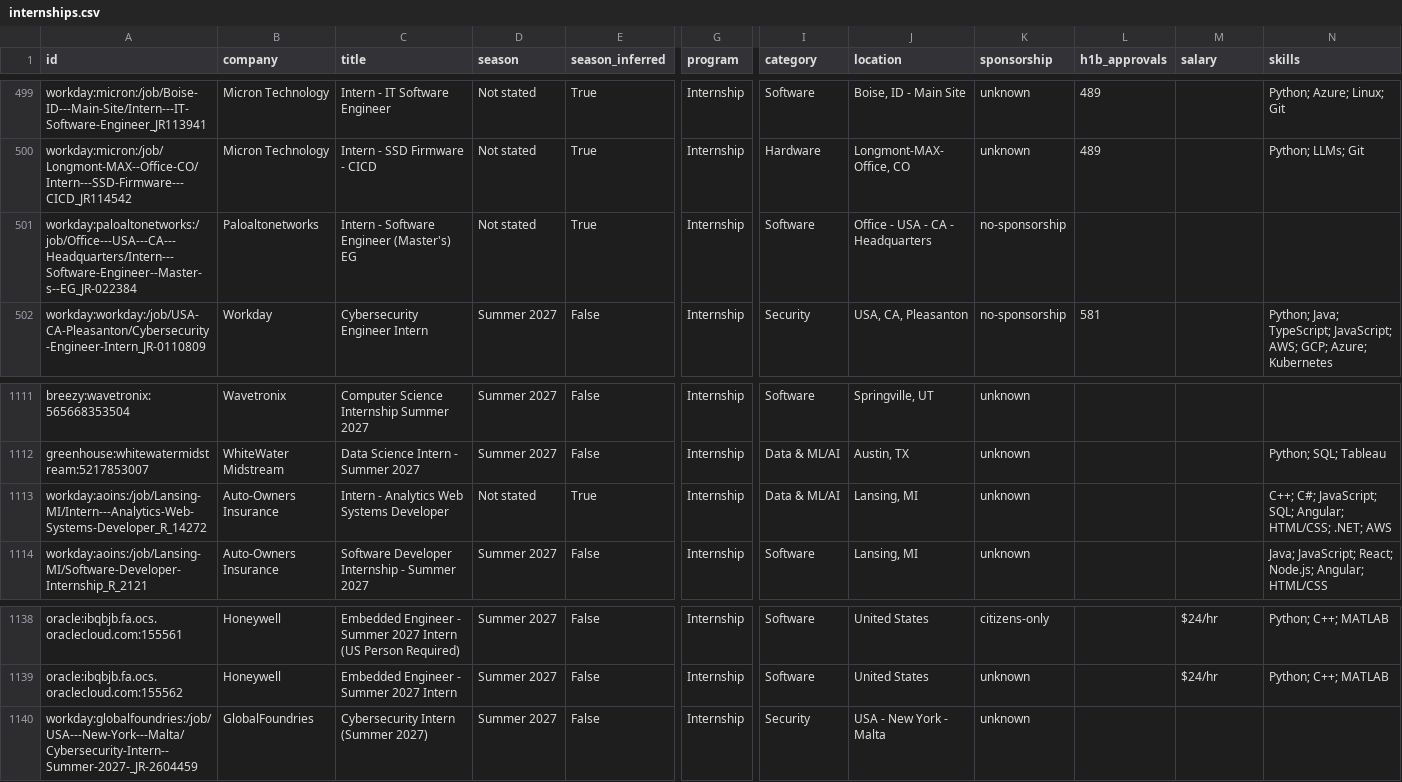
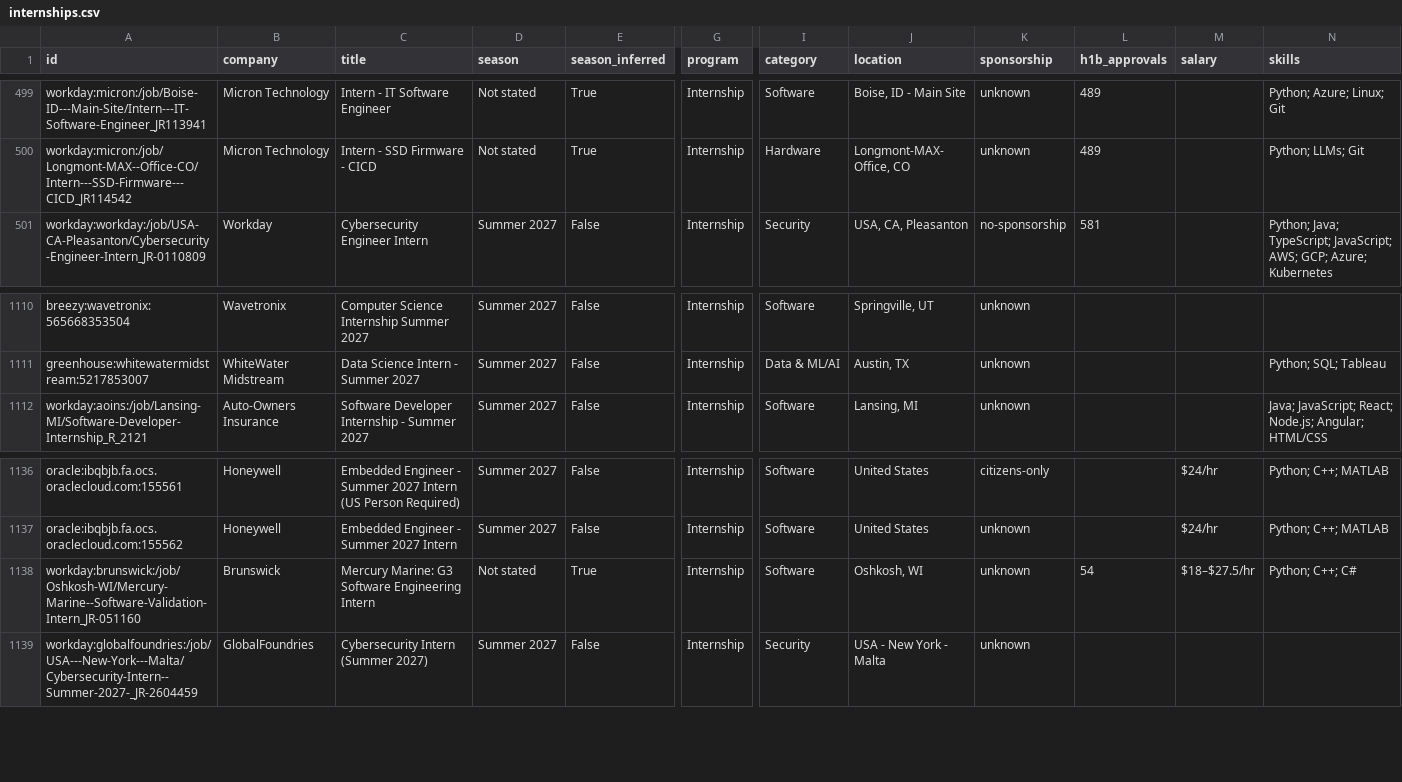
Before and after one commit to zshah101/Automated-List-Of-Summer-2027-and-Fall-2026-Tech-Internships, a CSV file: docs/internships.csv, drawn as a sheet; only a part is shown, gaps mark what is left out; removed rows and columns are numbered as before the commit, all else as after; rows hold the shown columns only; the diff names each change by its address in the sheet, - before the commit and + after, or states it on an @@ line.

```diff
--- a/docs/internships.csv
+++ b/docs/internships.csv
-row 501: workday:paloaltonetworks:/job/Office---USA---CA---Headquarters/Intern---Software-Engineer--Master-s--EG_JR-022384 | Paloaltonetworks | Intern - Software Engineer (Master's) EG | Not stated | True | Internship | Software | Office - USA - CA - Headquarters | no-sponsorship
-row 1113: workday:aoins:/job/Lansing-MI/Intern---Analytics-Web-Systems-Developer_R_14272 | Auto-Owners Insurance | Intern - Analytics Web Systems Developer | Not stated | True | Internship | Data & ML/AI | Lansing, MI | unknown |  |  | C++; C#; JavaScript; SQL; Angular; HTML/CSS; .NET; AWS
+row 1138: workday:brunswick:/job/Oshkosh-WI/Mercury-Marine--Software-Validation-Intern_JR-051160 | Brunswick | Mercury Marine: G3 Software Engineering Intern | Not stated | True | Internship | Software | Oshkosh, WI | unknown | 54 | $18–$27.5/hr | Python; C++; C#
```
Also changed, not shown: data/internships.csv, 12 other files.
